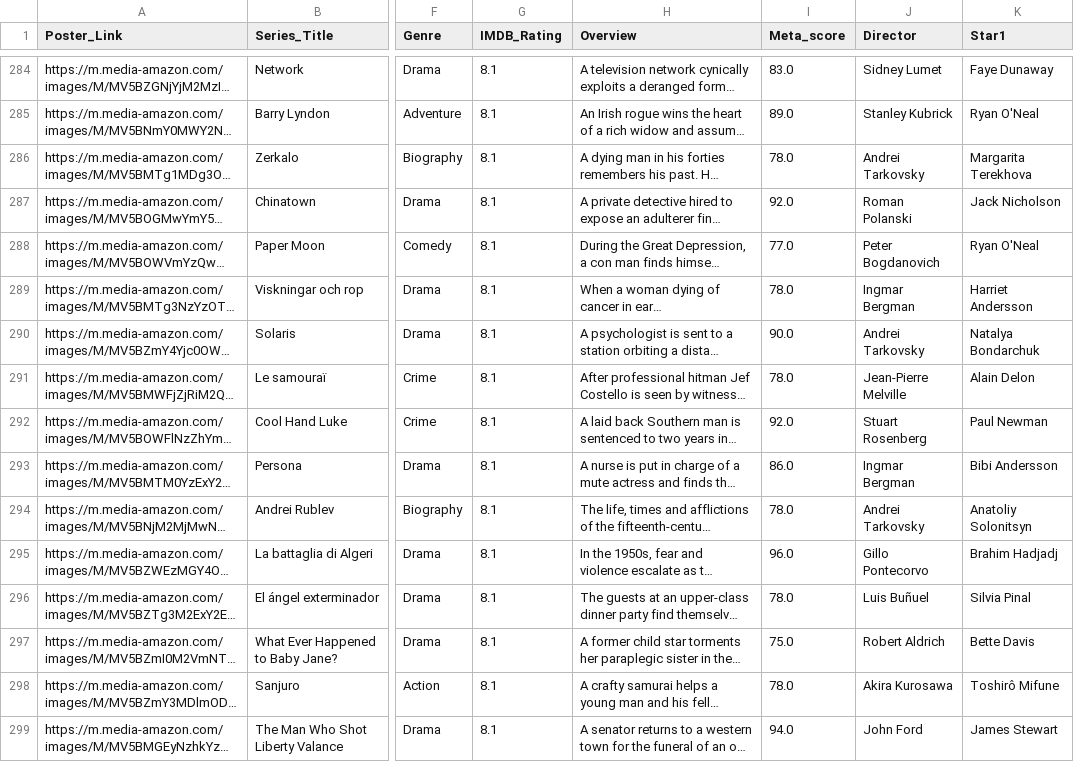
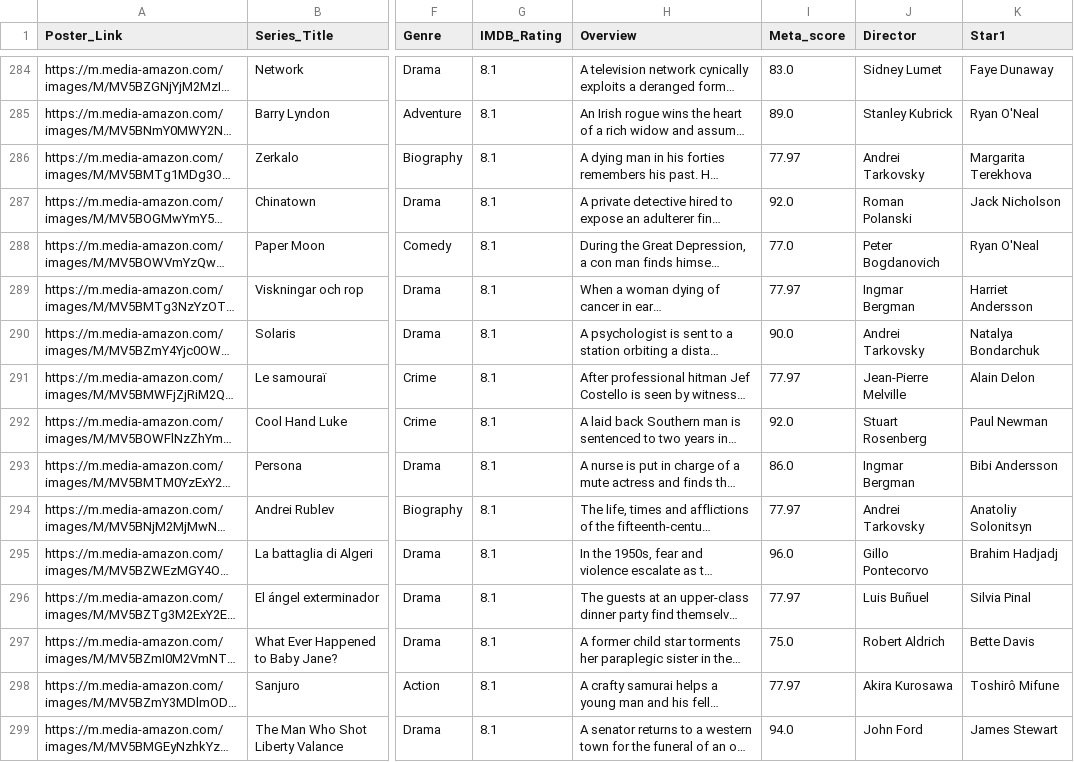
Before and after one commit to Ariana-Papantonio/promoK-modulo4-sprint1-pair-programming-irene-ariana, a CSV file: info_pelis.csv, drawn as a sheet; only a part is shown, gaps mark what is left out; long unchanged cells end in …; the diff covers the shown part only; the diff names each change by its address in the sheet, - before the commit and + after, or states it on an @@ line.

Commit message:
pruebas

```diff
--- a/info_pelis.csv
+++ b/info_pelis.csv
-I286 (Meta_score): 78.0
+I286 (Meta_score): 77.97
-I289 (Meta_score): 78.0
+I289 (Meta_score): 77.97
-I291 (Meta_score): 78.0
+I291 (Meta_score): 77.97
-I294 (Meta_score): 78.0
+I294 (Meta_score): 77.97
-I296 (Meta_score): 78.0
+I296 (Meta_score): 77.97
-I298 (Meta_score): 78.0
+I298 (Meta_score): 77.97
```
Also changed, not shown: 153 edited cells elsewhere in this file.
